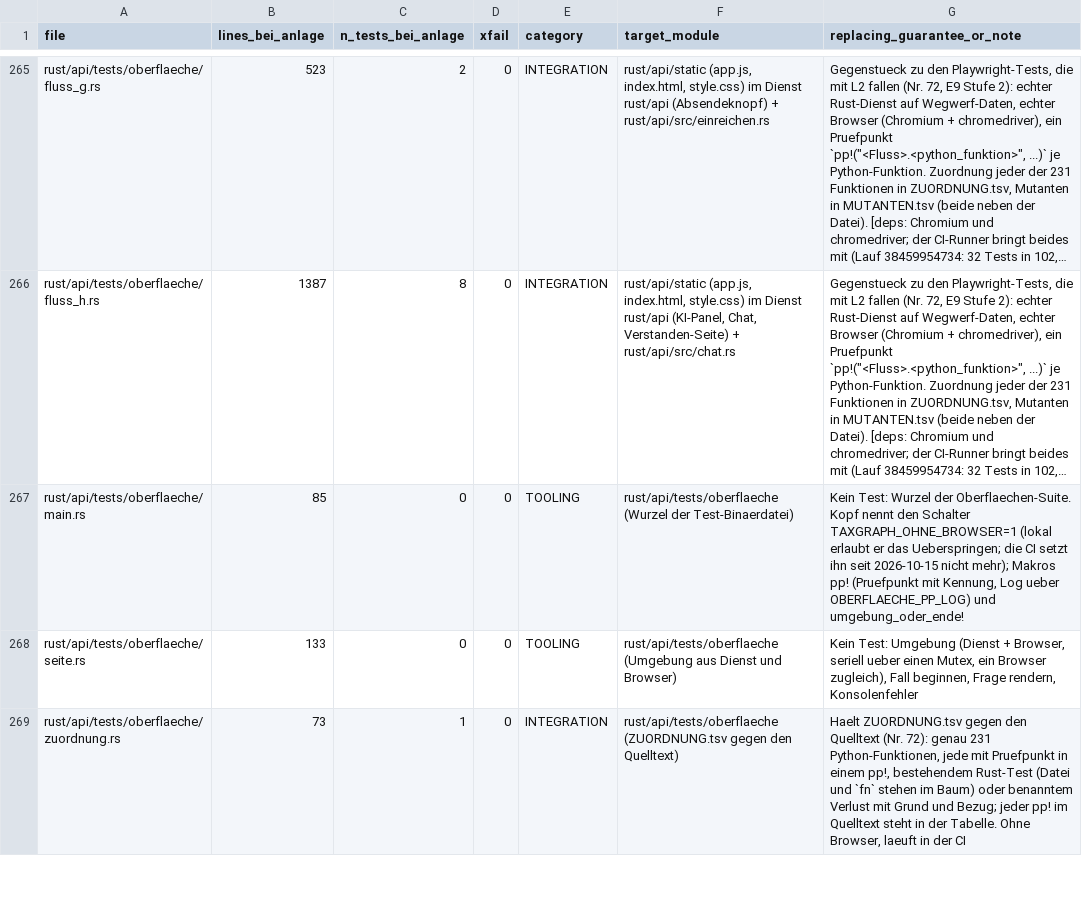
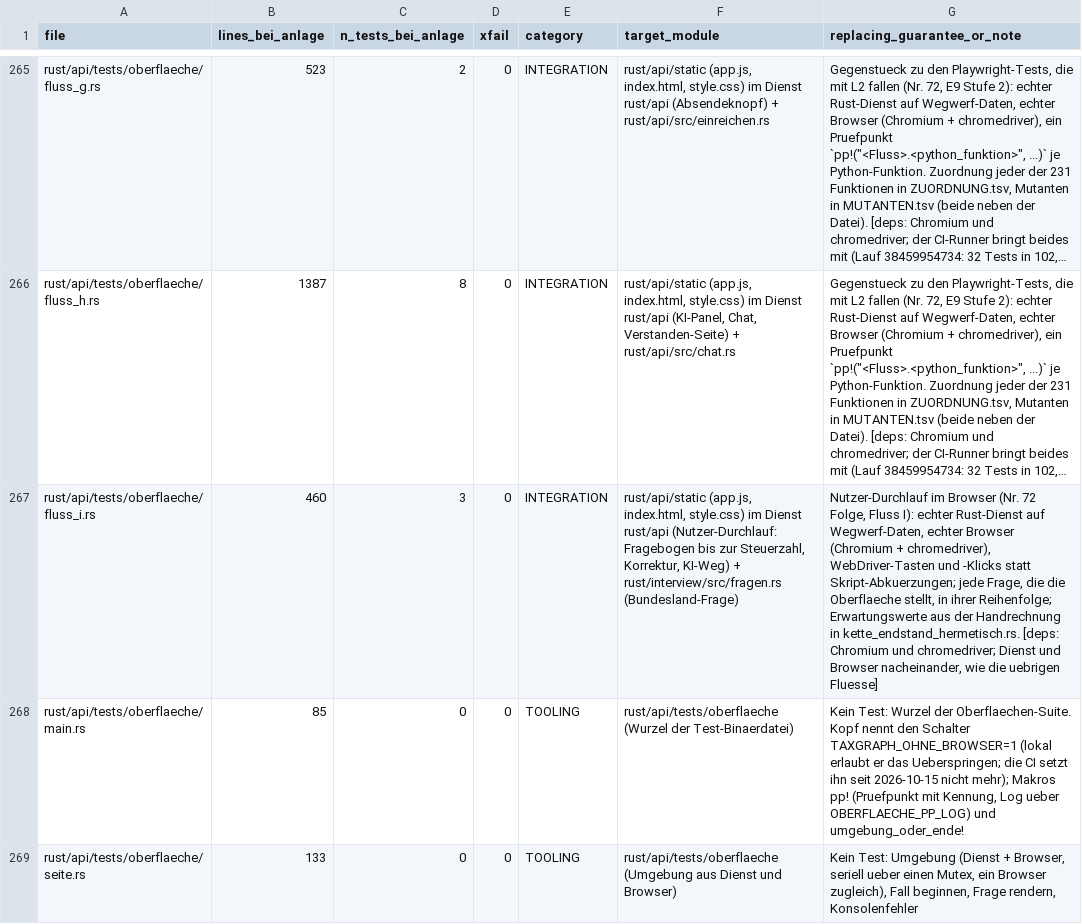
Before and after one commit to juliuswiener/taxgraph, a TSV file: rust/TESTMAP.tsv, drawn as a sheet; only a part is shown, gaps mark what is left out; the shorter side is filled out with more unchanged rows; long unchanged cells end in …; the diff names each change by its address in the sheet, - before the commit and + after, or states it on an @@ line.

Commit message:
test(oberflaeche): Fluss I, ein Nutzer klickt Ehepaar, KI-Weg und Einzelnutzer von der Startseite bis zur Steuerzahl
Die 32 Browser-Tests nahmen Abkuerzungen (Frage per Skript rendern, Werte per
Schnittstelle setzen). Fluss I tippt und klickt wie ein Nutzer (WebDriver-Tasten
und -Klicks) und nimmt jede Frage, die die Oberflaeche stellt, in ihrer Reihenfolge.
Die Schnittstelle liest nur (/stand, /ergebnis).

Drei Tests, Erwartungswerte aus der Handrechnung in kette_endstand_hermetisch.rs:
- Ehepaar (Lohn A 60.000, B 20.000, A keine, B evangelisch, Bayern): Oberflaeche
  13.838,00 EUR, Rechenweg 13.838, Dienst 1.383.800 Cent, Kirchensteuer 9.683 Cent;
  danach B ueber "Schon beantwortet" auf keine (Kirchensteuer 0) und wieder auf
  evangelisch (9.683), das Bundesland bleibt als alte Antwort stehen.
- KI-Weg (Modell-Ersatz): A keine und B evangelisch vorab bestaetigt, dann steht die
  Frage nach dem Bundesland (ODER-Bedingung d-43); Gegenprobe B keine: sie steht nicht.
- Einzelnutzer (evangelisch, NRW): 13.924,00 EUR, Kirchensteuer 125.316 Cent.

Gemessen: der Fragebogen-Weg stellt das Bundesland VOR der eigenen Konfession (Schritt
81 vor 82; Einzel 42 vor 43). Die ODER-Bedingung entscheidet dort nie: Mutant "oder
entfernt" faerbt nur den KI-Test, die beiden Fragebogen-Durchlaeufe bleiben gruen
(MUTANTEN.tsv, Lauf mut_i1).

Zugleich gefunden (kein Teil dieser Aenderung, siehe Bericht): ein Ehepaar ohne Kreuz
in der Ankreuzliste endet in der Sperre partner_kegel_offen ohne offene Frage; der
Test setzt das Kreuz "Kapitalertraege des Partners" und gibt 0 EUR an.

Dazu: Sitzung::tippe und Sitzung::waehle_option im WebDriver-Client, neun Pruefpunkte
in ZUORDNUNG.tsv, Zeile in TESTMAP.tsv.

```diff
--- a/rust/TESTMAP.tsv
+++ b/rust/TESTMAP.tsv
+row 267: rust/api/tests/oberflaeche/fluss_i.rs | 460 | 3 | 0 | INTEGRATION | rust/api/static (app.js, index.html, style.css) im Dienst rust/api (Nutzer-Durchlauf: Fragebogen bis zur Steuerzahl, Korrektur, KI-Weg) + rust/interview/src/fragen.rs (Bundesland-Frage) | Nutzer-Durchlauf im Browser (Nr. 72 Folge, Fluss I): echter Rust-Dienst auf Wegwerf-Daten, echter Browser (Chromium + chromedriver), WebDriver-Tasten und -Klicks statt Skript-Abkuerzungen; jede Frage, die die Oberflaeche stellt, in ihrer Reihenfolge; Erwartungswerte aus der Handrechnung in kette_endstand_hermetisch.rs. [deps: Chromium und chromedriver; Dienst und Browser nacheinander, wie die uebrigen Fluesse]
```
Also changed, not shown: 5 other files.
